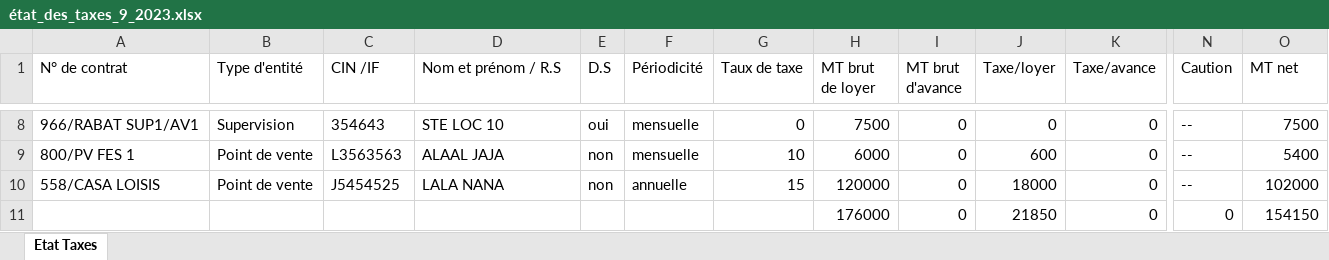
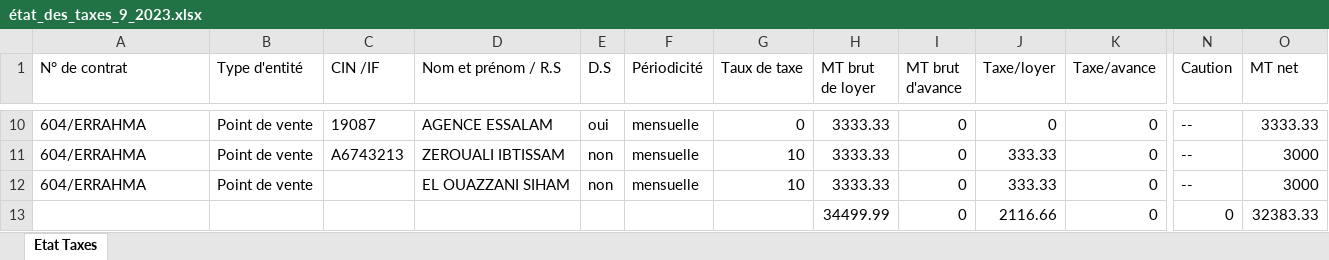
Before and after one commit to anasmasti/loyer-back, an Excel workbook: download/generated situation/état_des_taxes_xlsx/état_des_taxes_9_2023.xlsx, sheet Etat Taxes, drawn as a sheet; only a part is shown, gaps mark what is left out; values as stored, in another font and other column widths than the file's, no borders; addresses are those after the commit; the diff covers the shown part only; the diff names each change by its address in the sheet, - before the commit and + after, or states it on an @@ line.

```diff
--- a/download/generated situation/état_des_taxes_xlsx/état_des_taxes_9_2023.xlsx (sheet Etat Taxes)
+++ b/download/generated situation/état_des_taxes_xlsx/état_des_taxes_9_2023.xlsx (sheet Etat Taxes)
-A10 (N° de contrat): 966/RABAT SUP1/AV1
+A10 (N° de contrat): 604/ERRAHMA
-B10 (Type d'entité): Supervision
+B10 (Type d'entité): Point de vente
-C10 (CIN /IF): 354643
+C10 (CIN /IF): 19087
-D10 (Nom et prénom / R.S): STE LOC 10
+D10 (Nom et prénom / R.S): AGENCE ESSALAM
-H10 (MT brut de loyer): 7500
+H10 (MT brut de loyer): 3333.33
-O10 (MT net): 7500
+O10 (MT net): 3333.33
-A11 (N° de contrat): 800/PV FES 1
+A11 (N° de contrat): 604/ERRAHMA
-C11 (CIN /IF): L3563563
+C11 (CIN /IF): A6743213
-D11 (Nom et prénom / R.S): ALAAL JAJA
+D11 (Nom et prénom / R.S): ZEROUALI IBTISSAM
-H11 (MT brut de loyer): 6000
+H11 (MT brut de loyer): 3333.33
-J11 (Taxe/loyer): 600
+J11 (Taxe/loyer): 333.33
-O11 (MT net): 5400
+O11 (MT net): 3000
-A12 (N° de contrat): 558/CASA LOISIS
+A12 (N° de contrat): 604/ERRAHMA
-C12 (CIN /IF): J5454525
+C12 (CIN /IF): (empty)
-D12 (Nom et prénom / R.S): LALA NANA
+D12 (Nom et prénom / R.S): EL OUAZZANI SIHAM
-F12 (Périodicité): annuelle
+F12 (Périodicité): mensuelle
-G12 (Taux de taxe): 15
+G12 (Taux de taxe): 10
-H12 (MT brut de loyer): 120000
+H12 (MT brut de loyer): 3333.33
-J12 (Taxe/loyer): 18000
+J12 (Taxe/loyer): 333.33
-O12 (MT net): 102000
+O12 (MT net): 3000
-H13 (MT brut de loyer): 176000
+H13 (MT brut de loyer): 34499.99
-J13 (Taxe/loyer): 21850
+J13 (Taxe/loyer): 2116.66
-O13 (MT net): 154150
+O13 (MT net): 32383.33
```
Also changed, not shown: 4 added rows, 2 removed rows and 22 edited cells elsewhere in this sheet, download/generated situation/état_des_virements_xlsx/état_des_virements_9_2023.xlsx, 23 other files.
